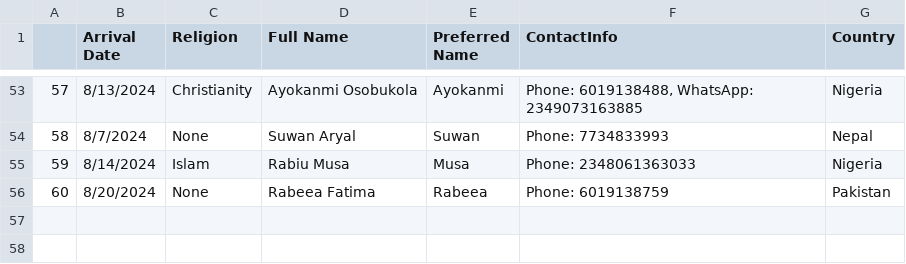
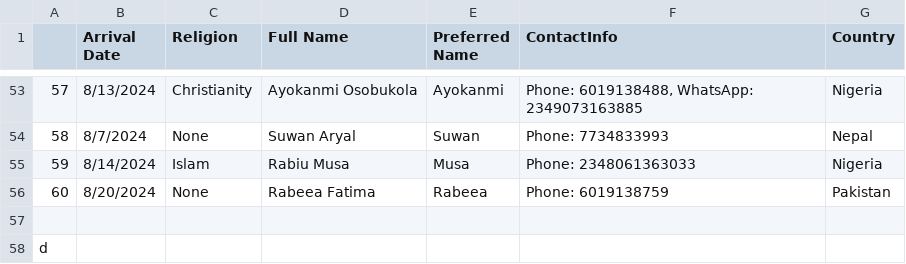
Before and after one commit to ThorOdinson246/ifriends, a CSV file: Roomate Find/test_data_roommate_filter.csv, drawn as a sheet; only a part is shown, gaps mark what is left out.

```diff
--- a/Roomate Find/test_data_roommate_filter.csv
+++ b/Roomate Find/test_data_roommate_filter.csv
@@ -56 +56,3 @@
 60,8/20/2024,None,Rabeea Fatima,Rabeea,Phone: 6019138759,Pakistan
+
+d
```
Also changed, not shown: 2 other files.
